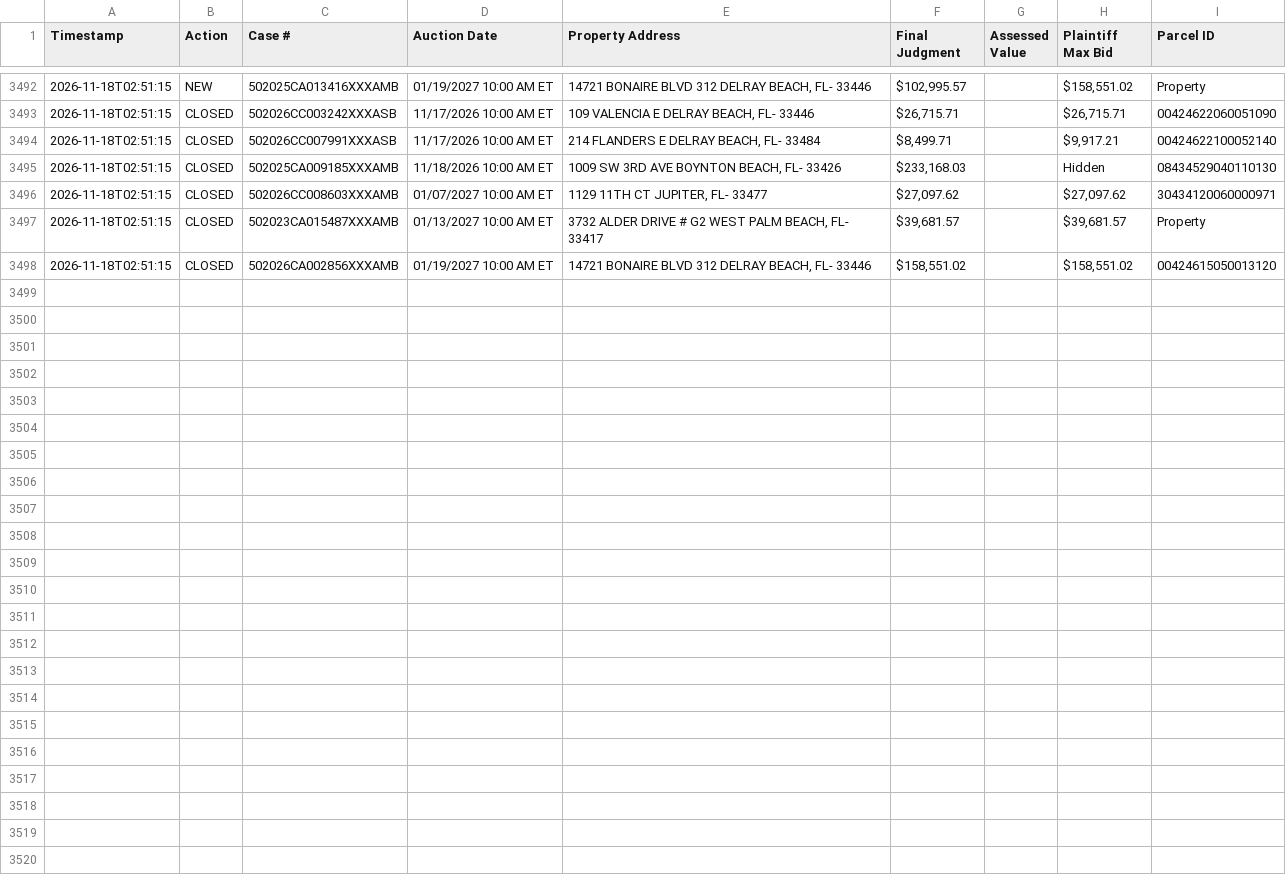
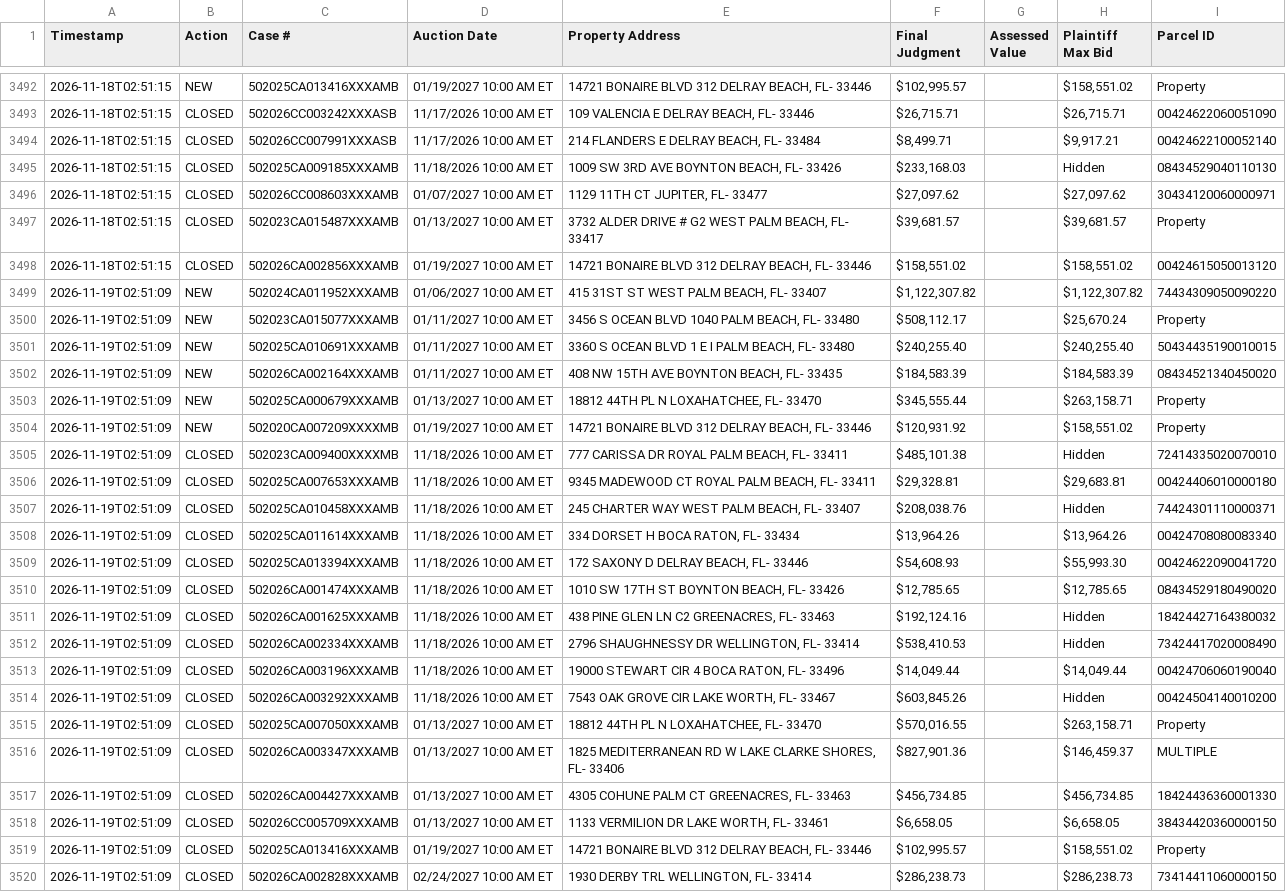
Before and after one commit to figlesias7/realforeclose-palmbeach, a CSV file: data/event_log.csv, drawn as a sheet; only a part is shown, gaps mark what is left out; the diff names each change by its address in the sheet, - before the commit and + after, or states it on an @@ line.

```diff
--- a/data/event_log.csv
+++ b/data/event_log.csv
+row 3499: 2026-11-19T02:51:09 | NEW | 502024CA011952XXXAMB | 01/06/2027 10:00 AM ET | 415 31ST ST WEST PALM BEACH, FL- 33407 | $1,122,307.82 |  | $1,122,307.82 | 74434309050090220
+row 3500: 2026-11-19T02:51:09 | NEW | 502023CA015077XXXAMB | 01/11/2027 10:00 AM ET | 3456 S OCEAN BLVD 1040 PALM BEACH, FL- 33480 | $508,112.17 |  | $25,670.24 | Property
+row 3501: 2026-11-19T02:51:09 | NEW | 502025CA010691XXXAMB | 01/11/2027 10:00 AM ET | 3360 S OCEAN BLVD 1 E I PALM BEACH, FL- 33480 | $240,255.40 |  | $240,255.40 | 50434435190010015
+row 3502: 2026-11-19T02:51:09 | NEW | 502026CA002164XXXAMB | 01/11/2027 10:00 AM ET | 408 NW 15TH AVE BOYNTON BEACH, FL- 33435 | $184,583.39 |  | $184,583.39 | 08434521340450020
+row 3503: 2026-11-19T02:51:09 | NEW | 502025CA000679XXXAMB | 01/13/2027 10:00 AM ET | 18812 44TH PL N LOXAHATCHEE, FL- 33470 | $345,555.44 |  | $263,158.71 | Property
+row 3504: 2026-11-19T02:51:09 | NEW | 502020CA007209XXXXMB | 01/19/2027 10:00 AM ET | 14721 BONAIRE BLVD 312 DELRAY BEACH, FL- 33446 | $120,931.92 |  | $158,551.02 | Property
+row 3505: 2026-11-19T02:51:09 | CLOSED | 502023CA009400XXXXMB | 11/18/2026 10:00 AM ET | 777 CARISSA DR ROYAL PALM BEACH, FL- 33411 | $485,101.38 |  | Hidden | 72414335020070010
+row 3506: 2026-11-19T02:51:09 | CLOSED | 502025CA007653XXXAMB | 11/18/2026 10:00 AM ET | 9345 MADEWOOD CT ROYAL PALM BEACH, FL- 33411 | $29,328.81 |  | $29,683.81 | 00424406010000180
+row 3507: 2026-11-19T02:51:09 | CLOSED | 502025CA010458XXXAMB | 11/18/2026 10:00 AM ET | 245 CHARTER WAY WEST PALM BEACH, FL- 33407 | $208,038.76 |  | Hidden | 74424301110000371
+row 3508: 2026-11-19T02:51:09 | CLOSED | 502025CA011614XXXAMB | 11/18/2026 10:00 AM ET | 334 DORSET H BOCA RATON, FL- 33434 | $13,964.26 |  | $13,964.26 | 00424708080083340
+row 3509: 2026-11-19T02:51:09 | CLOSED | 502025CA013394XXXAMB | 11/18/2026 10:00 AM ET | 172 SAXONY D DELRAY BEACH, FL- 33446 | $54,608.93 |  | $55,993.30 | 00424622090041720
+row 3510: 2026-11-19T02:51:09 | CLOSED | 502026CA001474XXXAMB | 11/18/2026 10:00 AM ET | 1010 SW 17TH ST BOYNTON BEACH, FL- 33426 | $12,785.65 |  | $12,785.65 | 08434529180490020
+row 3511: 2026-11-19T02:51:09 | CLOSED | 502026CA001625XXXAMB | 11/18/2026 10:00 AM ET | 438 PINE GLEN LN C2 GREENACRES, FL- 33463 | $192,124.16 |  | Hidden | 18424427164380032
+row 3512: 2026-11-19T02:51:09 | CLOSED | 502026CA002334XXXAMB | 11/18/2026 10:00 AM ET | 2796 SHAUGHNESSY DR WELLINGTON, FL- 33414 | $538,410.53 |  | Hidden | 73424417020008490
+row 3513: 2026-11-19T02:51:09 | CLOSED | 502026CA003196XXXAMB | 11/18/2026 10:00 AM ET | 19000 STEWART CIR 4 BOCA RATON, FL- 33496 | $14,049.44 |  | $14,049.44 | 00424706060190040
+row 3514: 2026-11-19T02:51:09 | CLOSED | 502026CA003292XXXAMB | 11/18/2026 10:00 AM ET | 7543 OAK GROVE CIR LAKE WORTH, FL- 33467 | $603,845.26 |  | Hidden | 00424504140010200
+row 3515: 2026-11-19T02:51:09 | CLOSED | 502025CA007050XXXAMB | 01/13/2027 10:00 AM ET | 18812 44TH PL N LOXAHATCHEE, FL- 33470 | $570,016.55 |  | $263,158.71 | Property
+row 3516: 2026-11-19T02:51:09 | CLOSED | 502026CA003347XXXAMB | 01/13/2027 10:00 AM ET | 1825 MEDITERRANEAN RD W LAKE CLARKE SHORES, FL- 33406 | $827,901.36 |  | $146,459.37 | MULTIPLE
+row 3517: 2026-11-19T02:51:09 | CLOSED | 502026CA004427XXXAMB | 01/13/2027 10:00 AM ET | 4305 COHUNE PALM CT GREENACRES, FL- 33463 | $456,734.85 |  | $456,734.85 | 18424436360001330
+row 3518: 2026-11-19T02:51:09 | CLOSED | 502026CC005709XXXAMB | 01/13/2027 10:00 AM ET | 1133 VERMILION DR LAKE WORTH, FL- 33461 | $6,658.05 |  | $6,658.05 | 38434420360000150
+row 3519: 2026-11-19T02:51:09 | CLOSED | 502025CA013416XXXAMB | 01/19/2027 10:00 AM ET | 14721 BONAIRE BLVD 312 DELRAY BEACH, FL- 33446 | $102,995.57 |  | $158,551.02 | Property
+row 3520: 2026-11-19T02:51:09 | CLOSED | 502026CA002828XXXAMB | 02/24/2027 10:00 AM ET | 1930 DERBY TRL WELLINGTON, FL- 33414 | $286,238.73 |  | $286,238.73 | 73414411060000150
```
Also changed, not shown: data/active_foreclosures.csv, data/all_seen.csv, 3 other files.
